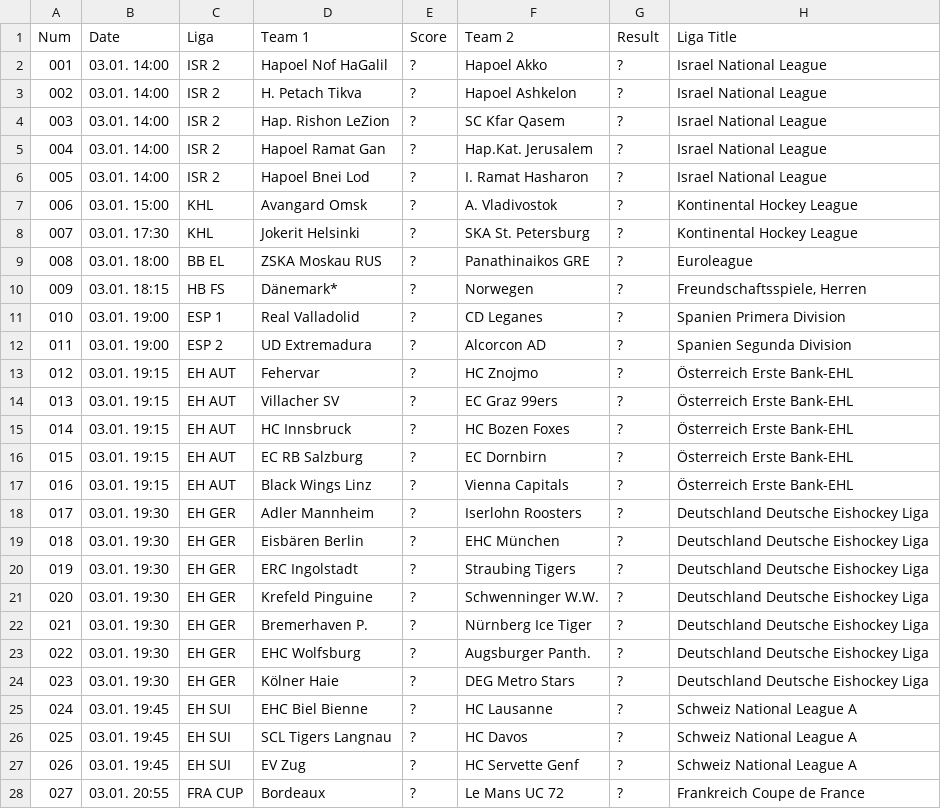
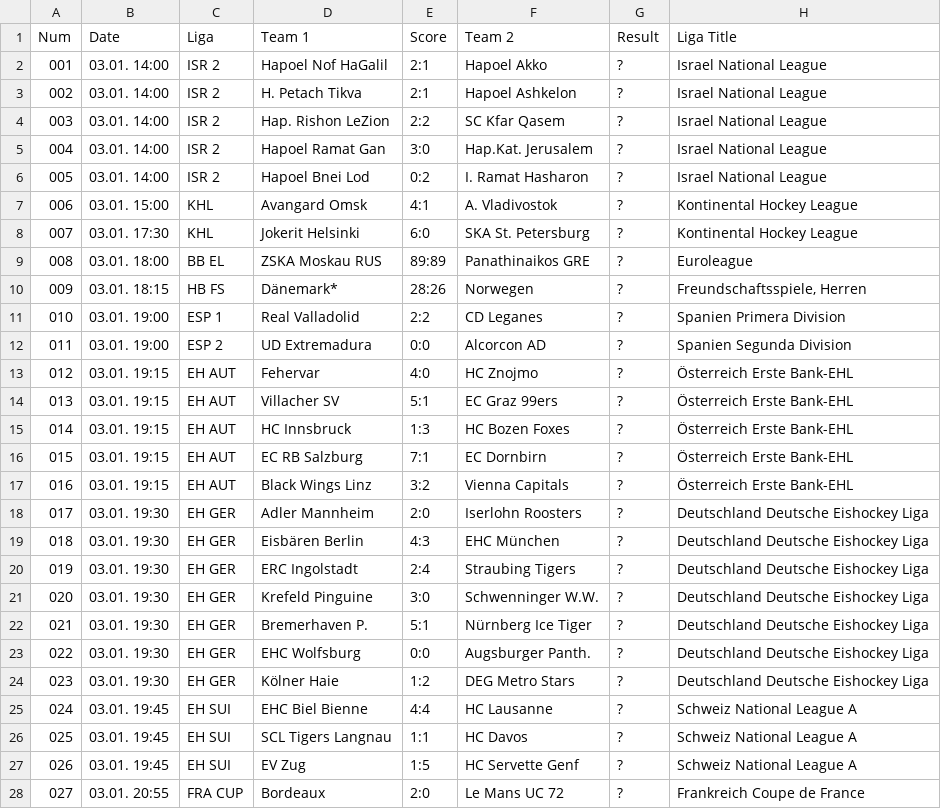
Before and after one commit to yorobot/football.csv, a CSV file: tipp3/o/2020-01b_fri-jan-3.csv, drawn as a sheet; only a part is shown; the diff covers the shown part only.

```diff
--- a/tipp3/o/2020-01b_fri-jan-3.csv
+++ b/tipp3/o/2020-01b_fri-jan-3.csv
@@ -1,28 +1,28 @@
 Num,Date,Liga,Team 1,Score,Team 2,Result,Liga Title
-001,03.01. 14:00,ISR 2,Hapoel Nof HaGalil,?,Hapoel Akko,?,Israel National League
-002,03.01. 14:00,ISR 2,H. Petach Tikva,?,Hapoel Ashkelon,?,Israel National League
-003,03.01. 14:00,ISR 2,Hap. Rishon LeZion,?,SC Kfar Qasem,?,Israel National League
-004,03.01. 14:00,ISR 2,Hapoel Ramat Gan,?,Hap.Kat. Jerusalem,?,Israel National League
-005,03.01. 14:00,ISR 2,Hapoel Bnei Lod,?,I. Ramat Hasharon,?,Israel National League
-006,03.01. 15:00,KHL,Avangard Omsk,?,A. Vladivostok,?,Kontinental Hockey League
-007,03.01. 17:30,KHL,Jokerit Helsinki,?,SKA St. Petersburg,?,Kontinental Hockey League
-008,03.01. 18:00,BB EL,ZSKA Moskau RUS,?,Panathinaikos GRE,?,Euroleague
-009,03.01. 18:15,HB FS,Dänemark*,?,Norwegen,?,"Freundschaftsspiele, Herren"
-010,03.01. 19:00,ESP 1,Real Valladolid,?,CD Leganes,?,Spanien Primera Division
-011,03.01. 19:00,ESP 2,UD Extremadura,?,Alcorcon AD,?,Spanien Segunda Division
-012,03.01. 19:15,EH AUT,Fehervar,?,HC Znojmo,?,Österreich Erste Bank-EHL
-013,03.01. 19:15,EH AUT,Villacher SV,?,EC Graz 99ers,?,Österreich Erste Bank-EHL
-014,03.01. 19:15,EH AUT,HC Innsbruck,?,HC Bozen Foxes,?,Österreich Erste Bank-EHL
-015,03.01. 19:15,EH AUT,EC RB Salzburg,?,EC Dornbirn,?,Österreich Erste Bank-EHL
-016,03.01. 19:15,EH AUT,Black Wings Linz,?,Vienna Capitals,?,Österreich Erste Bank-EHL
-017,03.01. 19:30,EH GER,Adler Mannheim,?,Iserlohn Roosters,?,Deutschland Deutsche Eishockey Liga
-018,03.01. 19:30,EH GER,Eisbären Berlin,?,EHC München,?,Deutschland Deutsche Eishockey Liga
-019,03.01. 19:30,EH GER,ERC Ingolstadt,?,Straubing Tigers,?,Deutschland Deutsche Eishockey Liga
-020,03.01. 19:30,EH GER,Krefeld Pinguine,?,Schwenninger W.W.,?,Deutschland Deutsche Eishockey Liga
-021,03.01. 19:30,EH GER,Bremerhaven P.,?,Nürnberg Ice Tiger,?,Deutschland Deutsche Eishockey Liga
-022,03.01. 19:30,EH GER,EHC Wolfsburg,?,Augsburger Panth.,?,Deutschland Deutsche Eishockey Liga
-023,03.01. 19:30,EH GER,Kölner Haie,?,DEG Metro Stars,?,Deutschland Deutsche Eishockey Liga
-024,03.01. 19:45,EH SUI,EHC Biel Bienne,?,HC Lausanne,?,Schweiz National League A
-025,03.01. 19:45,EH SUI,SCL Tigers Langnau,?,HC Davos,?,Schweiz National League A
-026,03.01. 19:45,EH SUI,EV Zug,?,HC Servette Genf,?,Schweiz National League A
-027,03.01. 20:55,FRA CUP,Bordeaux,?,Le Mans UC 72,?,Frankreich Coupe de France
+001,03.01. 14:00,ISR 2,Hapoel Nof HaGalil,2:1,Hapoel Akko,?,Israel National League
+002,03.01. 14:00,ISR 2,H. Petach Tikva,2:1,Hapoel Ashkelon,?,Israel National League
+003,03.01. 14:00,ISR 2,Hap. Rishon LeZion,2:2,SC Kfar Qasem,?,Israel National League
+004,03.01. 14:00,ISR 2,Hapoel Ramat Gan,3:0,Hap.Kat. Jerusalem,?,Israel National League
+005,03.01. 14:00,ISR 2,Hapoel Bnei Lod,0:2,I. Ramat Hasharon,?,Israel National League
+006,03.01. 15:00,KHL,Avangard Omsk,4:1,A. Vladivostok,?,Kontinental Hockey League
+007,03.01. 17:30,KHL,Jokerit Helsinki,6:0,SKA St. Petersburg,?,Kontinental Hockey League
+008,03.01. 18:00,BB EL,ZSKA Moskau RUS,89:89,Panathinaikos GRE,?,Euroleague
+009,03.01. 18:15,HB FS,Dänemark*,28:26,Norwegen,?,"Freundschaftsspiele, Herren"
+010,03.01. 19:00,ESP 1,Real Valladolid,2:2,CD Leganes,?,Spanien Primera Division
+011,03.01. 19:00,ESP 2,UD Extremadura,0:0,Alcorcon AD,?,Spanien Segunda Division
+012,03.01. 19:15,EH AUT,Fehervar,4:0,HC Znojmo,?,Österreich Erste Bank-EHL
+013,03.01. 19:15,EH AUT,Villacher SV,5:1,EC Graz 99ers,?,Österreich Erste Bank-EHL
+014,03.01. 19:15,EH AUT,HC Innsbruck,1:3,HC Bozen Foxes,?,Österreich Erste Bank-EHL
+015,03.01. 19:15,EH AUT,EC RB Salzburg,7:1,EC Dornbirn,?,Österreich Erste Bank-EHL
+016,03.01. 19:15,EH AUT,Black Wings Linz,3:2,Vienna Capitals,?,Österreich Erste Bank-EHL
+017,03.01. 19:30,EH GER,Adler Mannheim,2:0,Iserlohn Roosters,?,Deutschland Deutsche Eishockey Liga
+018,03.01. 19:30,EH GER,Eisbären Berlin,4:3,EHC München,?,Deutschland Deutsche Eishockey Liga
+019,03.01. 19:30,EH GER,ERC Ingolstadt,2:4,Straubing Tigers,?,Deutschland Deutsche Eishockey Liga
+020,03.01. 19:30,EH GER,Krefeld Pinguine,3:0,Schwenninger W.W.,?,Deutschland Deutsche Eishockey Liga
+021,03.01. 19:30,EH GER,Bremerhaven P.,5:1,Nürnberg Ice Tiger,?,Deutschland Deutsche Eishockey Liga
+022,03.01. 19:30,EH GER,EHC Wolfsburg,0:0,Augsburger Panth.,?,Deutschland Deutsche Eishockey Liga
+023,03.01. 19:30,EH GER,Kölner Haie,1:2,DEG Metro Stars,?,Deutschland Deutsche Eishockey Liga
+024,03.01. 19:45,EH SUI,EHC Biel Bienne,4:4,HC Lausanne,?,Schweiz National League A
+025,03.01. 19:45,EH SUI,SCL Tigers Langnau,1:1,HC Davos,?,Schweiz National League A
+026,03.01. 19:45,EH SUI,EV Zug,1:5,HC Servette Genf,?,Schweiz National League A
+027,03.01. 20:55,FRA CUP,Bordeaux,2:0,Le Mans UC 72,?,Frankreich Coupe de France
```
Also changed, not shown: 93 edited cells elsewhere in this file, tipp3/o/2020-01a_mon-dec-30.csv, tipp3/o/2020-02a_tue-jan-7.csv, 4 other files.
